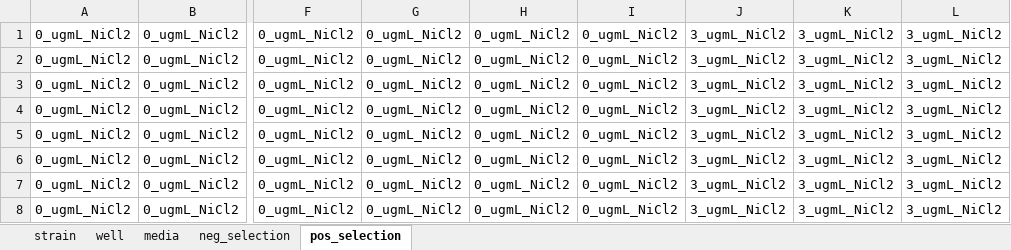
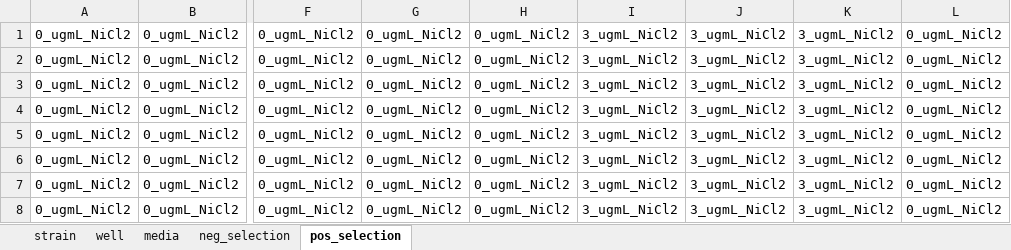
Before and after one commit to mrazomej/evo_mwc, an Excel workbook: code/processing/growth_curves_plate_reader/20200306_r1_O2_mCherry_NiCl2/20200306_plate_layout.xlsx, sheet pos_selection, drawn as a sheet; only a part is shown, gaps mark what is left out; values as stored, in another font and other column widths than the file's, no borders; the diff names each change by its address in the sheet, - before the commit and + after, or states it on an @@ line.

```diff
--- a/code/processing/growth_curves_plate_reader/20200306_r1_O2_mCherry_NiCl2/20200306_plate_layout.xlsx (sheet pos_selection)
+++ b/code/processing/growth_curves_plate_reader/20200306_r1_O2_mCherry_NiCl2/20200306_plate_layout.xlsx (sheet pos_selection)
-I1:I8: 0_ugmL_NiCl2
+I1:I8: 3_ugmL_NiCl2
-L1:L8: 3_ugmL_NiCl2
+L1:L8: 0_ugmL_NiCl2
```
Also changed, not shown: 5 other files.
